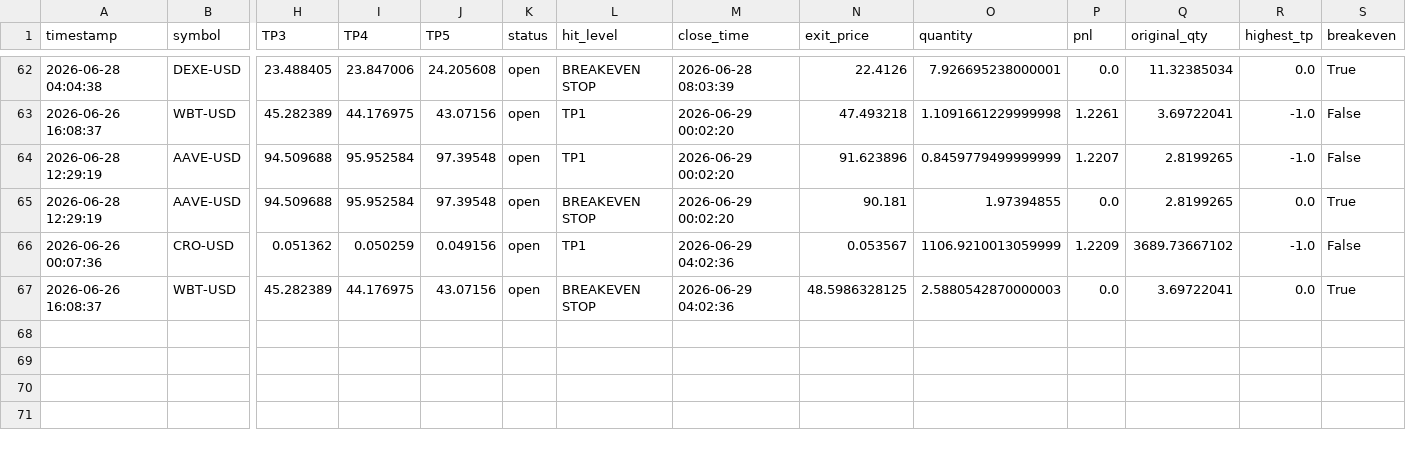
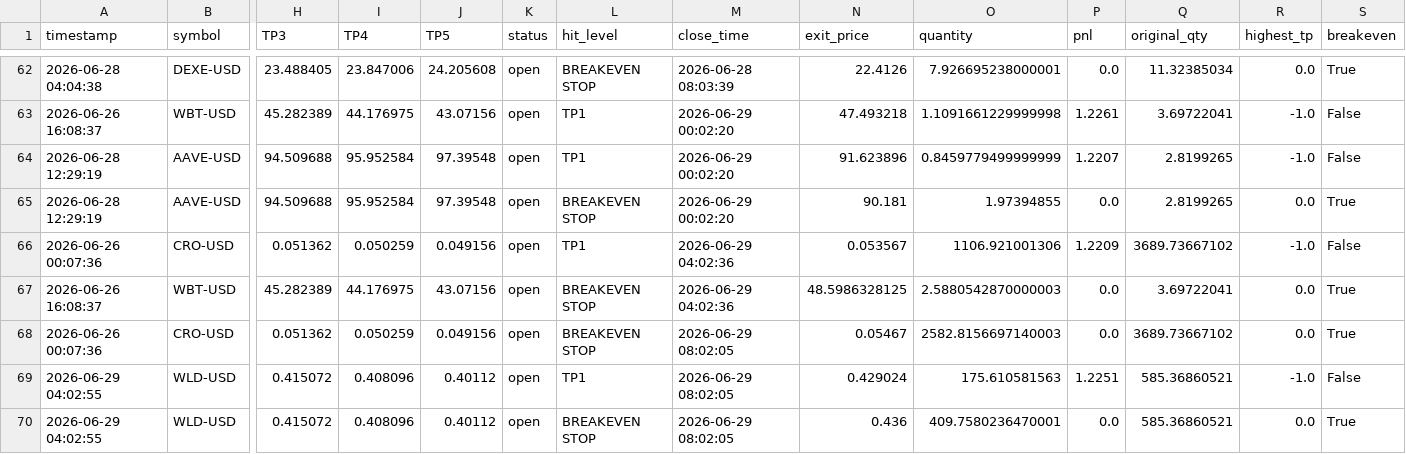
Before and after one commit to mrakbar8175-blip/Crypto-signal-bot, a CSV file: crypto_trade_results.csv, drawn as a sheet; only a part is shown, gaps mark what is left out; rows hold the shown columns only; the diff names each change by its address in the sheet, - before the commit and + after, or states it on an @@ line.

```diff
--- a/crypto_trade_results.csv
+++ b/crypto_trade_results.csv
-O66 (quantity): 1106.9210013059999
+O66 (quantity): 1106.921001306
+row 68: 2026-06-26 00:07:36 | CRO-USD | 0.051362 | 0.050259 | 0.049156 | open | BREAKEVEN STOP | 2026-06-29 08:02:05 | 0.05467 | 2582.8156697140003 | 0.0 | 3689.73667102 | 0.0 | True
+row 69: 2026-06-29 04:02:55 | WLD-USD | 0.415072 | 0.408096 | 0.40112 | open | TP1 | 2026-06-29 08:02:05 | 0.429024 | 175.610581563 | 1.2251 | 585.36860521 | -1.0 | False
+row 70: 2026-06-29 04:02:55 | WLD-USD | 0.415072 | 0.408096 | 0.40112 | open | BREAKEVEN STOP | 2026-06-29 08:02:05 | 0.436 | 409.7580236470001 | 0.0 | 585.36860521 | 0.0 | True
```
Also changed, not shown: crypto_open_trades.csv, crypto_trade_log.csv, 1 other file.
